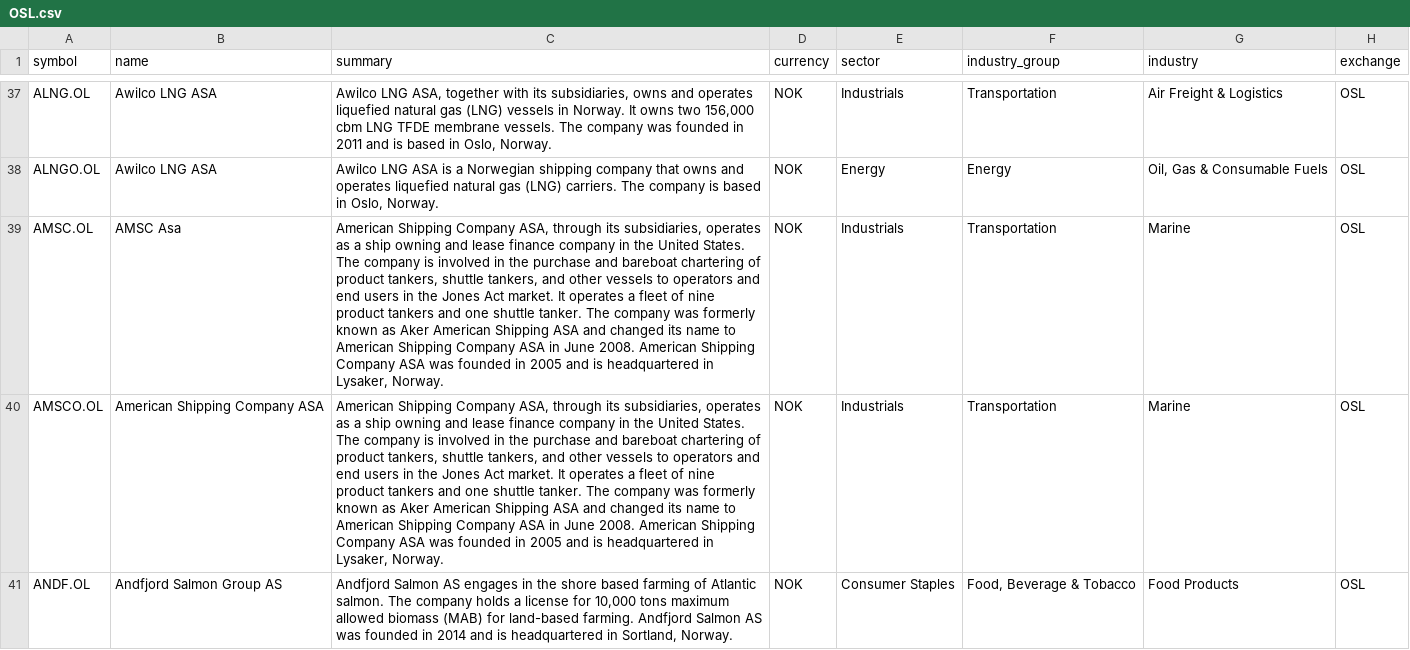
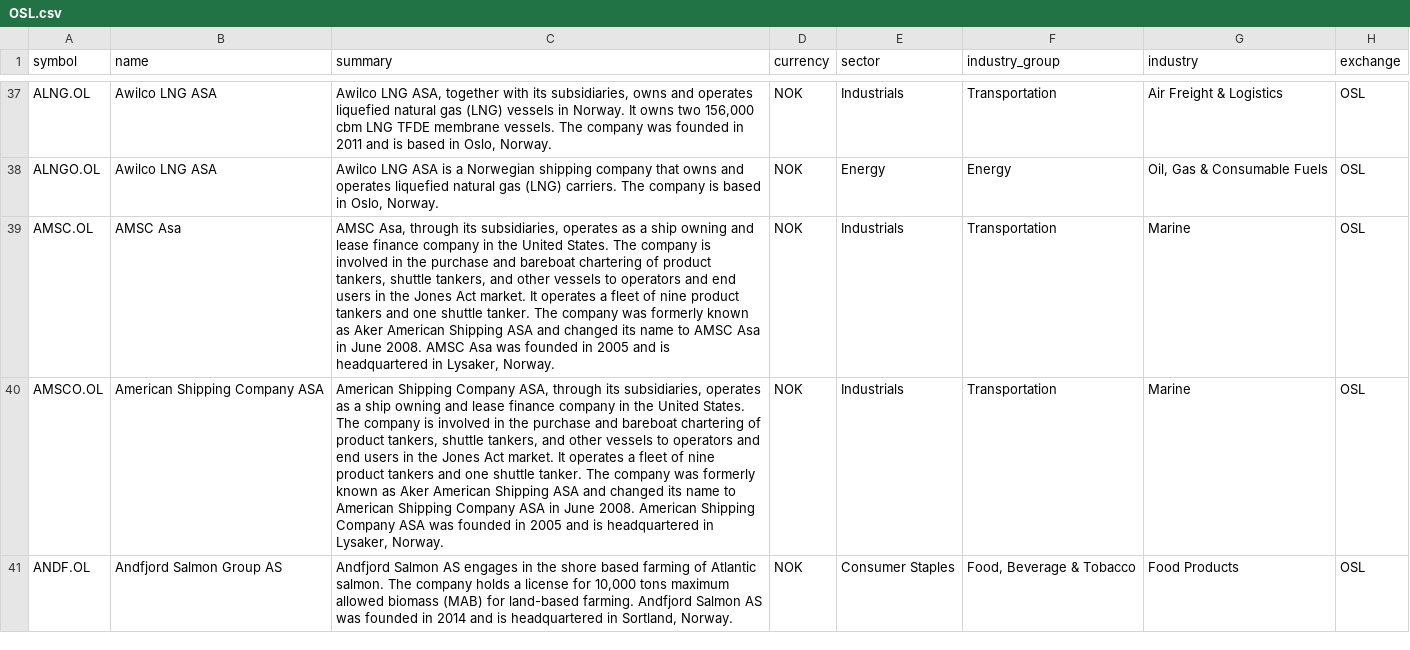
Before and after one commit to JerBouma/FinanceDatabase, a CSV file: database/equities/OSL.csv, drawn as a sheet; only a part is shown, gaps mark what is left out; the diff covers the shown part only; the diff names each change by its address in the sheet, - before the commit and + after, or states it on an @@ line.

```diff
--- a/database/equities/OSL.csv
+++ b/database/equities/OSL.csv
-C39 (summary): American Shipping Company ASA, through its subsidiaries, operates as a ship owning and lease finance company in the United States. The company is involved in the purchase and bareboat chartering of product tankers, shuttle tankers, and other vessels to operators and end users in the Jones Act market. It operates a fleet of nine product tankers and one shuttle tanker. The company was formerly known as Aker American Shipping ASA and changed its name to American Shipping Company ASA in June 2008. American Shipping Company ASA was founded…
+C39 (summary): AMSC Asa, through its subsidiaries, operates as a ship owning and lease finance company in the United States. The company is involved in the purchase and bareboat chartering of product tankers, shuttle tankers, and other vessels to operators and end users in the Jones Act market. It operates a fleet of nine product tankers and one shuttle tanker. The company was formerly known as Aker American Shipping ASA and changed its name to AMSC Asa in June 2008. AMSC Asa was founded…
```
Also changed, not shown: 2 edited cells elsewhere in this file, database/equities/KOE.csv, database/equities/KSC.csv, 51 other files.
